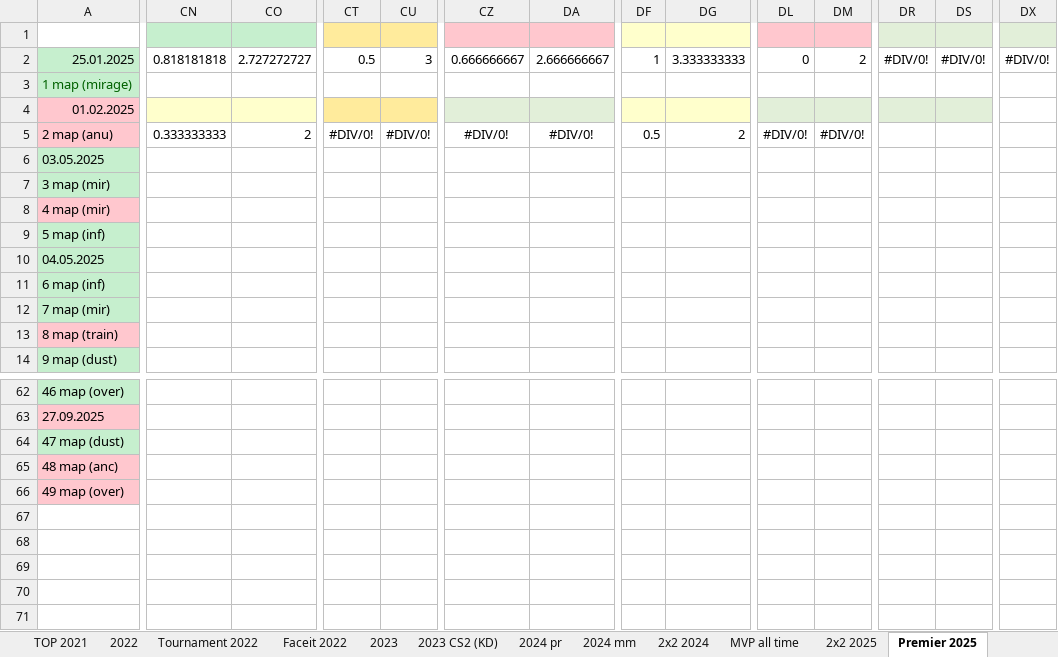
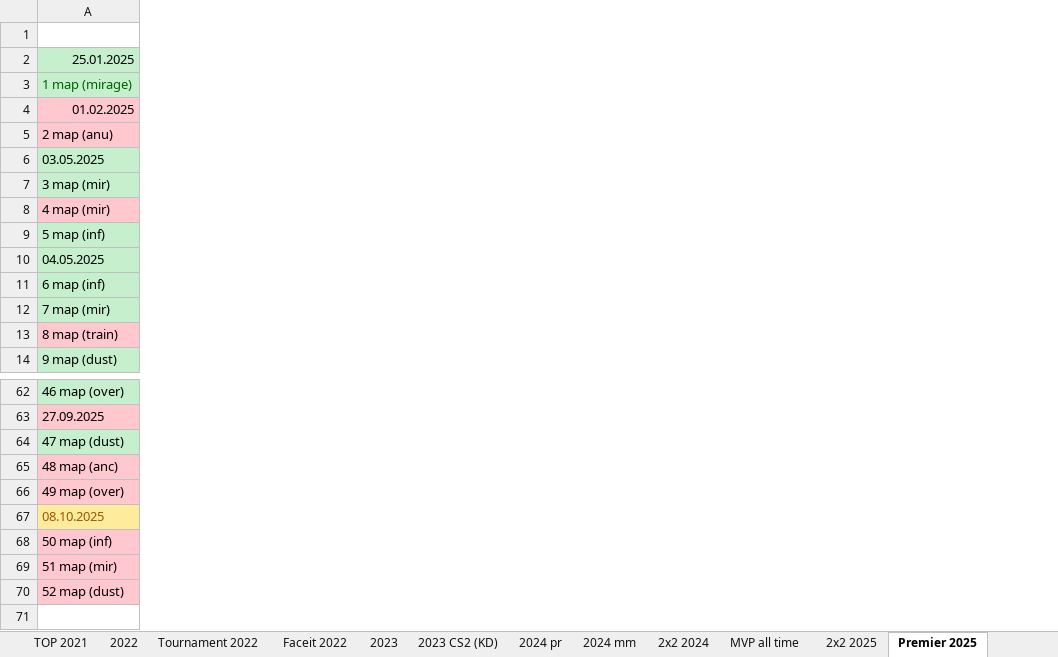
Before and after one commit to Geraque/stats-bot_v2, an Excel workbook: stats-bot_v2-app/src/main/resources/Statistics.xlsx, sheet Premier 2025, drawn as a sheet; only a part is shown, gaps mark what is left out; values as stored, in another font and other column widths than the file's, no borders; removed rows and columns are numbered as before the commit, all else as after; rows hold the shown columns only; the diff covers the shown part only; the diff names each change by its address in the sheet, - before the commit and + after, or states it on an @@ line.

```diff
--- a/stats-bot_v2-app/src/main/resources/Statistics.xlsx (sheet Premier 2025)
+++ b/stats-bot_v2-app/src/main/resources/Statistics.xlsx (sheet Premier 2025)
-column CN, rows 2-5: 0.818181818 |  |  | 0.333333333
-column CO, rows 2-5: 2.727272727 |  |  | 2
-column CT, rows 2-5: 0.5 |  |  | #DIV/0!
-column CU, rows 2-5: 3 |  |  | #DIV/0!
-column CZ, rows 2-5: 0.666666667 |  |  | #DIV/0!
-column DA, rows 2-5: 2.666666667 |  |  | #DIV/0!
-column DF, rows 2-5: 1 |  |  | 0.5
-column DG, rows 2-5: 3.333333333 |  |  | 2
-column DL, rows 2-5: 0 |  |  | #DIV/0!
-column DM, rows 2-5: 2 |  |  | #DIV/0!
-column DR, row 2: #DIV/0!
-column DS, row 2: #DIV/0!
-column DX, row 2: #DIV/0!
-row 67: (empty)
+row 67: 08.10.2025
+row 68: 50 map (inf)
+row 69: 51 map (mir)
+row 70: 52 map (dust)
+row 71: (empty)
```
Also changed, not shown: 12 added columns, 1 removed column and 19 edited cells elsewhere in this sheet, sheet 2025 mm, sheet 2х2 2025, formulas that keep their value, 6 other files.
